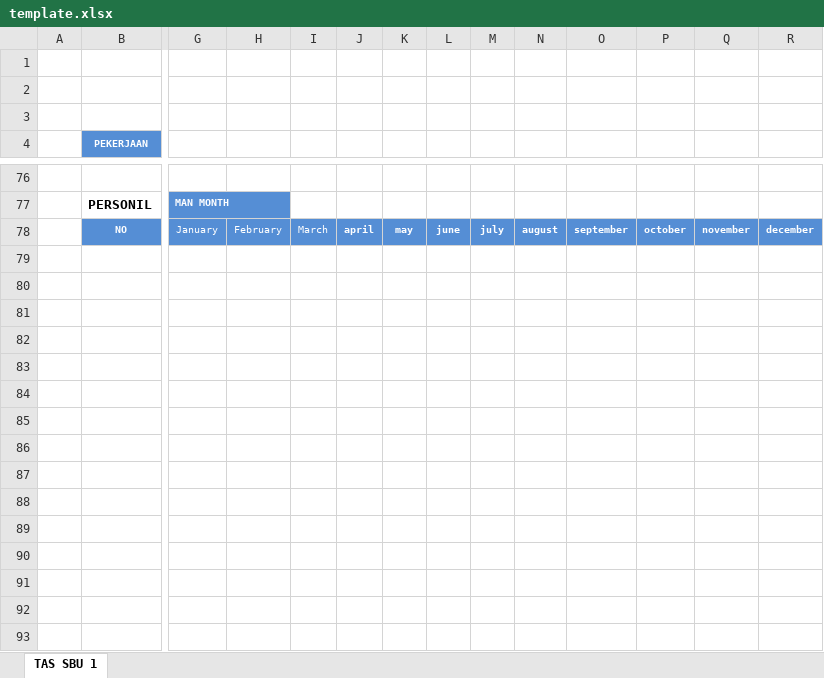
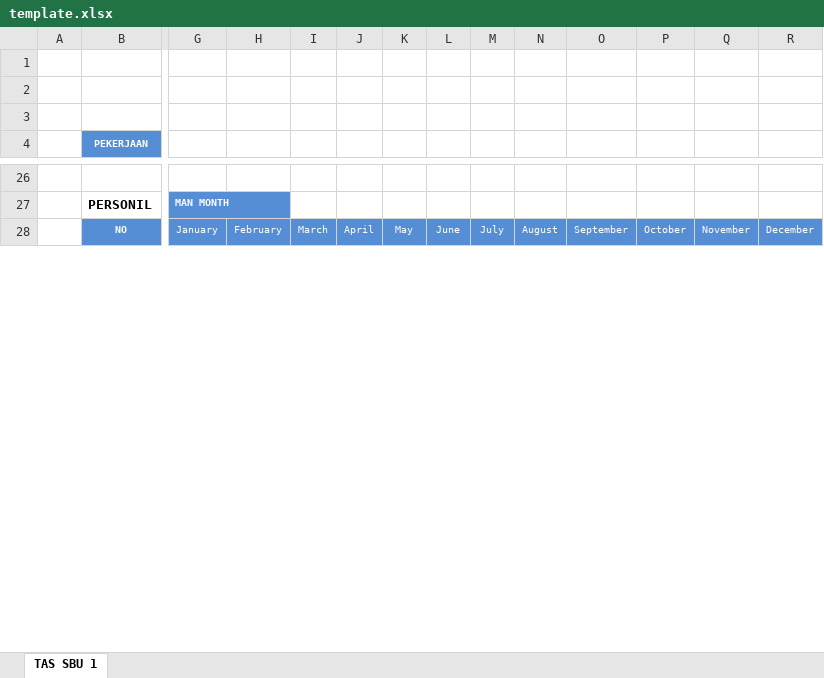
Before and after one commit to acmadi/HRFunAbis, an Excel workbook: document/template.xlsx, sheet TAS SBU 1, drawn as a sheet; only a part is shown, gaps mark what is left out; values as stored, in another font and other column widths than the file's, no borders; charts and pictures not drawn; removed rows and columns are numbered as before the commit, all else as after; rows hold the shown columns only; the diff covers the shown part only; the diff names each change by its address in the sheet, - before the commit and + after, or states it on an @@ line.

```diff
--- a/document/template.xlsx (sheet TAS SBU 1)
+++ b/document/template.xlsx (sheet TAS SBU 1)
-J28: april
+J28: April
-J28:R28 bold: on
+J28:R28 bold: off
-K28: may
+K28: May
-L28: june
+L28: June
-M28: july
+M28: July
-N28: august
+N28: August
-O28: september
+O28: September
-P28: october
+P28: October
-Q28: november
+Q28: November
-R28: december
+R28: December
-row 79: (empty)
-row 80: (empty)
-row 81: (empty)
-row 82: (empty)
-row 83: (empty)
-row 84: (empty)
-row 85: (empty)
-row 86: (empty)
-row 87: (empty)
-row 88: (empty)
-row 89: (empty)
-row 90: (empty)
-row 91: (empty)
-row 92: (empty)
-row 93: (empty)
```
Also changed, not shown: 74 removed rows, 9 edited cells, cell formats and merged cells elsewhere in this sheet, 3 other files.
